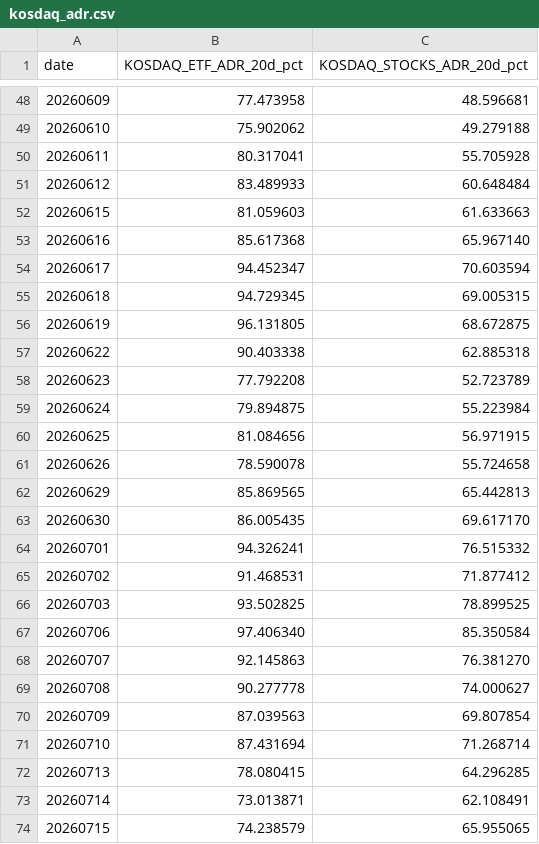
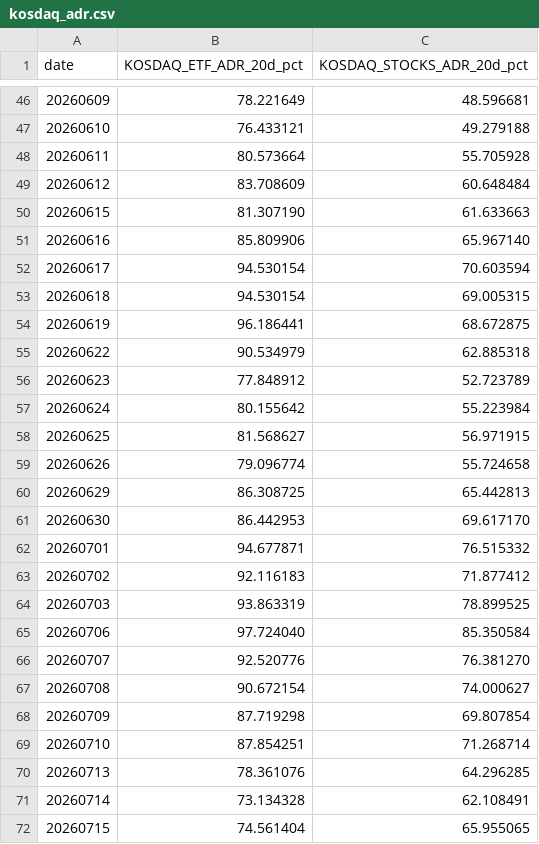
Before and after one commit to jsinvest/dashboard, a CSV file: market-analysis/kosdaq_adr.csv, drawn as a sheet; only a part is shown, gaps mark what is left out; the diff covers the shown part only.

```diff
--- a/market-analysis/kosdaq_adr.csv
+++ b/market-analysis/kosdaq_adr.csv
@@ -48,27 +46,27 @@
-20260609,77.473958,48.596681
-20260610,75.902062,49.279188
-20260611,80.317041,55.705928
-20260612,83.489933,60.648484
-20260615,81.059603,61.633663
-20260616,85.617368,65.967140
-20260617,94.452347,70.603594
-20260618,94.729345,69.005315
-20260619,96.131805,68.672875
-20260622,90.403338,62.885318
-20260623,77.792208,52.723789
-20260624,79.894875,55.223984
-20260625,81.084656,56.971915
-20260626,78.590078,55.724658
-20260629,85.869565,65.442813
-20260630,86.005435,69.617170
-20260701,94.326241,76.515332
-20260702,91.468531,71.877412
-20260703,93.502825,78.899525
-20260706,97.406340,85.350584
-20260707,92.145863,76.381270
-20260708,90.277778,74.000627
-20260709,87.039563,69.807854
-20260710,87.431694,71.268714
-20260713,78.080415,64.296285
-20260714,73.013871,62.108491
-20260715,74.238579,65.955065
+20260609,78.221649,48.596681
+20260610,76.433121,49.279188
+20260611,80.573664,55.705928
+20260612,83.708609,60.648484
+20260615,81.307190,61.633663
+20260616,85.809906,65.967140
+20260617,94.530154,70.603594
+20260618,94.530154,69.005315
+20260619,96.186441,68.672875
+20260622,90.534979,62.885318
+20260623,77.848912,52.723789
+20260624,80.155642,55.223984
+20260625,81.568627,56.971915
+20260626,79.096774,55.724658
+20260629,86.308725,65.442813
+20260630,86.442953,69.617170
+20260701,94.677871,76.515332
+20260702,92.116183,71.877412
+20260703,93.863319,78.899525
+20260706,97.724040,85.350584
+20260707,92.520776,76.381270
+20260708,90.672154,74.000627
+20260709,87.719298,69.807854
+20260710,87.854251,71.268714
+20260713,78.361076,64.296285
+20260714,73.134328,62.108491
+20260715,74.561404,65.955065
```
Also changed, not shown: 2 added rows, 2 removed rows and 54 edited cells elsewhere in this file, market-analysis/kospi_adr.csv, market-analysis/market_breadth.csv, 9 other files.
